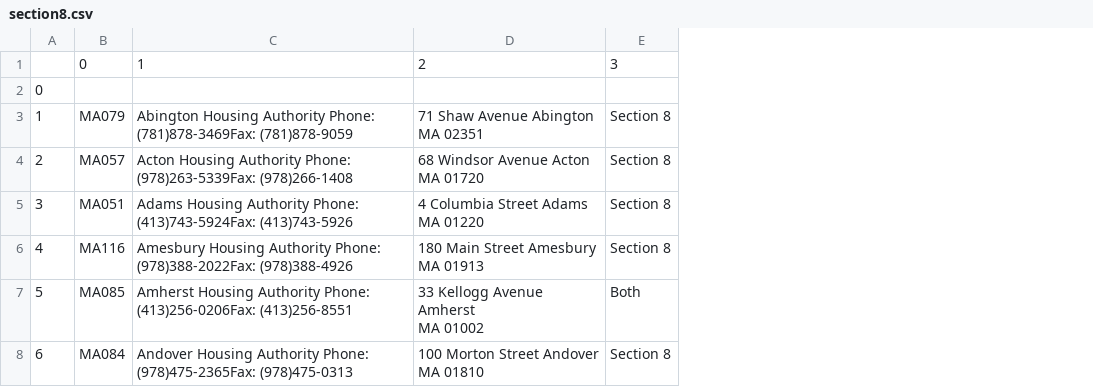
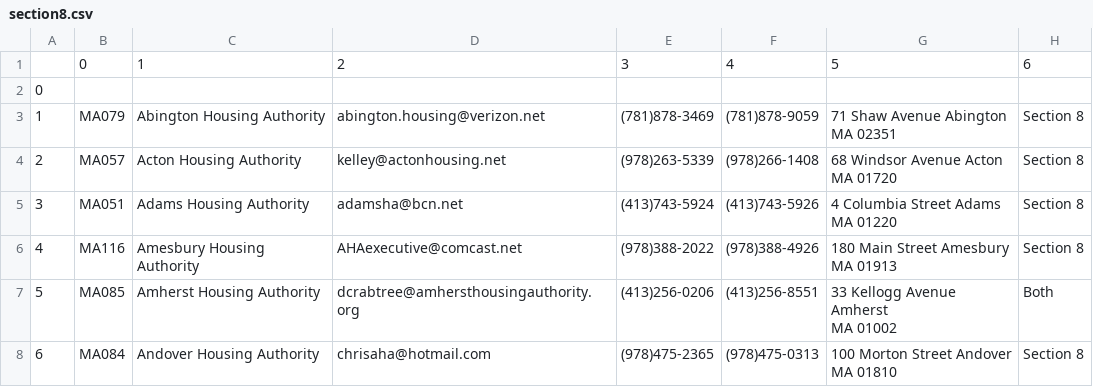
Before and after one commit to shelterhacks/resources-collection, a CSV file: section8.csv, drawn as a sheet; only a part is shown; removed rows and columns are numbered as before the commit, all else as after; the diff names each change by its address in the sheet, - before the commit and + after, or states it on an @@ line.

```diff
--- a/section8.csv
+++ b/section8.csv
-column C, rows 3-8: Abington Housing Authority Phone: (781)878-3469Fax: (781)878-9059 | Acton Housing Authority Phone: (978)263-5339Fax: (978)266-1408 | Adams Housing Authority Phone: (413)743-5924Fax: (413)743-5926 | Amesbury Housing Authority Phone: (978)388-2022Fax: (978)388-4926 | Amherst Housing Authority Phone: (413)256-0206Fax: (413)256-8551 | Andover Housing Authority Phone: (978)475-2365Fax: (978)475-0313
+column C, rows 3-8: Abington Housing Authority | Acton Housing Authority | Adams Housing Authority | Amesbury Housing Authority | Amherst Housing Authority | Andover Housing Authority
+column D, rows 3-8: abington.housing@verizon.net | kelley@actonhousing.net | adamsha@bcn.net | AHAexecutive@comcast.net | dcrabtree@amhersthousingauthority.org | chrisaha@hotmail.com
+column E, rows 3-8: (781)878-3469 | (978)263-5339 | (413)743-5924 | (978)388-2022 | (413)256-0206 | (978)475-2365
+column F, rows 3-8: (781)878-9059 | (978)266-1408 | (413)743-5926 | (978)388-4926 | (413)256-8551 | (978)475-0313
-row 1:  | 0 | 1 | 2 | 3
+row 1:  | 0 | 1 | 2 | 3 | 4 | 5 | 6
```
Also changed, not shown: 1 other file.
